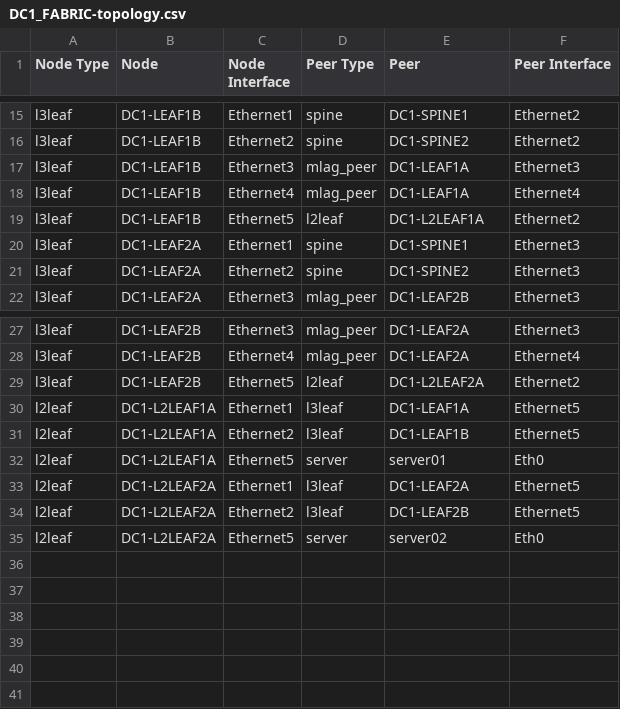
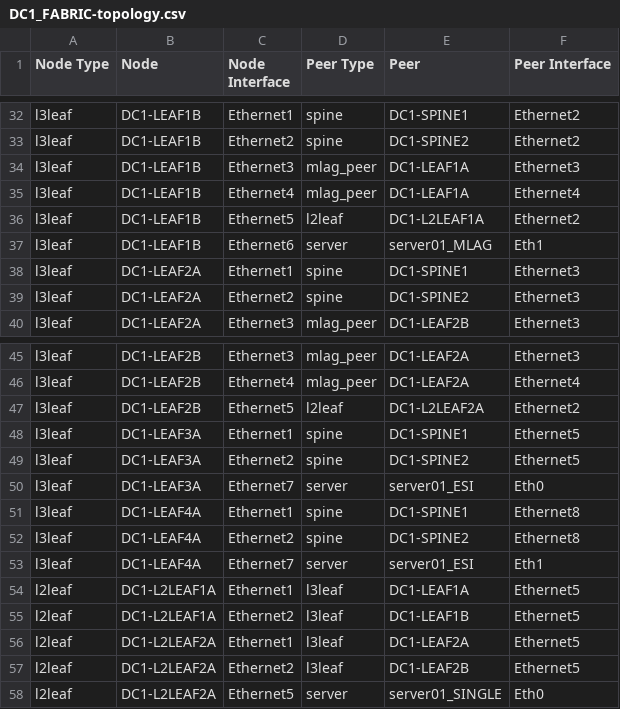
Before and after one commit to titom73/ansible-arista-network-lab-automation, a CSV file: inventories/emea/documentation/DC1_FABRIC/DC1_FABRIC-topology.csv, drawn as a sheet; only a part is shown, gaps mark what is left out; the diff covers the shown part only.

```diff
--- a/inventories/emea/documentation/DC1_FABRIC/DC1_FABRIC-topology.csv
+++ b/inventories/emea/documentation/DC1_FABRIC/DC1_FABRIC-topology.csv
@@ -19,2 +36,3 @@ l3leaf,DC1-LEAF1B,Ethernet4,mlag_peer,DC1-LEAF1A,Ethernet4
 l3leaf,DC1-LEAF1B,Ethernet5,l2leaf,DC1-L2LEAF1A,Ethernet2
+l3leaf,DC1-LEAF1B,Ethernet6,server,server01_MLAG,Eth1
 l3leaf,DC1-LEAF2A,Ethernet1,spine,DC1-SPINE1,Ethernet3
@@ -29,7 +47,12 @@ l3leaf,DC1-LEAF2B,Ethernet4,mlag_peer,DC1-LEAF2A,Ethernet4
 l3leaf,DC1-LEAF2B,Ethernet5,l2leaf,DC1-L2LEAF2A,Ethernet2
+l3leaf,DC1-LEAF3A,Ethernet1,spine,DC1-SPINE1,Ethernet5
+l3leaf,DC1-LEAF3A,Ethernet2,spine,DC1-SPINE2,Ethernet5
+l3leaf,DC1-LEAF3A,Ethernet7,server,server01_ESI,Eth0
+l3leaf,DC1-LEAF4A,Ethernet1,spine,DC1-SPINE1,Ethernet8
+l3leaf,DC1-LEAF4A,Ethernet2,spine,DC1-SPINE2,Ethernet8
+l3leaf,DC1-LEAF4A,Ethernet7,server,server01_ESI,Eth1
 l2leaf,DC1-L2LEAF1A,Ethernet1,l3leaf,DC1-LEAF1A,Ethernet5
 l2leaf,DC1-L2LEAF1A,Ethernet2,l3leaf,DC1-LEAF1B,Ethernet5
-l2leaf,DC1-L2LEAF1A,Ethernet5,server,server01,Eth0
 l2leaf,DC1-L2LEAF2A,Ethernet1,l3leaf,DC1-LEAF2A,Ethernet5
 l2leaf,DC1-L2LEAF2A,Ethernet2,l3leaf,DC1-LEAF2B,Ethernet5
-l2leaf,DC1-L2LEAF2A,Ethernet5,server,server02,Eth0
+l2leaf,DC1-L2LEAF2A,Ethernet5,server,server01_SINGLE,Eth0
```
Also changed, not shown: 17 added rows elsewhere in this file, inventories/emea/documentation/DC1_FABRIC/DC1_FABRIC-p2p-links.csv, 13 other files.
